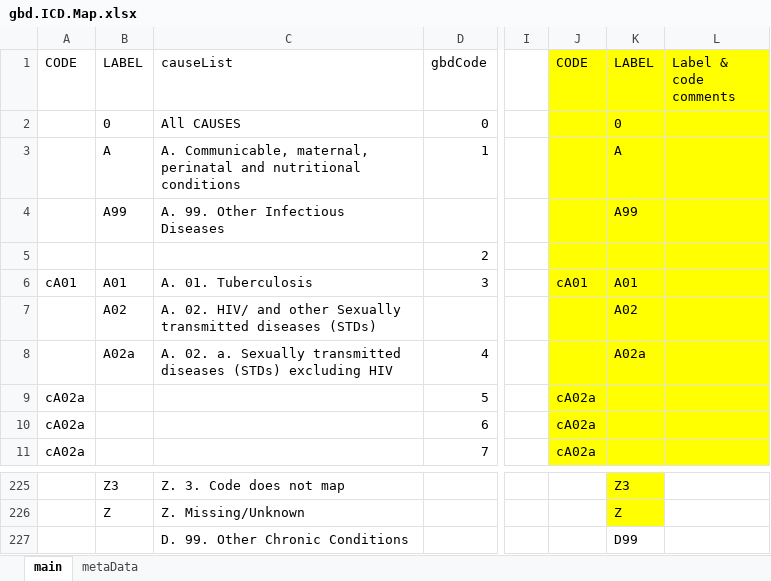
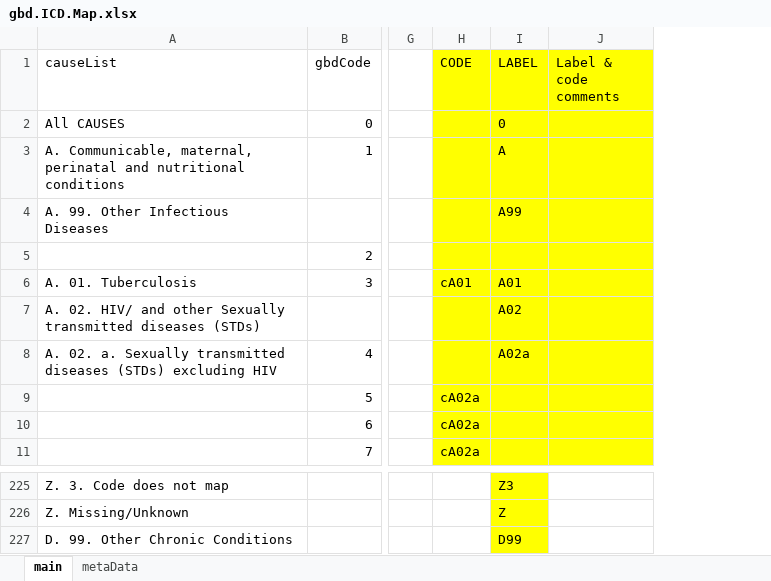
Before and after one commit to mcSamuelDataSci/CACommunityBurden, an Excel workbook: myCBD/myInfo/gbd.ICD.Map.xlsx, sheet main, drawn as a sheet; only a part is shown, gaps mark what is left out; values as stored, in another font and other column widths than the file's, no borders; removed rows and columns are numbered as before the commit, all else as after; the diff names each change by its address in the sheet, - before the commit and + after, or states it on an @@ line.

Commit message:
icd list cleaning

```diff
--- a/myCBD/myInfo/gbd.ICD.Map.xlsx (sheet main)
+++ b/myCBD/myInfo/gbd.ICD.Map.xlsx (sheet main)
-column A (CODE), rows 6-11: cA01 |  |  | cA02a | cA02a | cA02a
-column B (LABEL), rows 2-8: 0 | A | A99 |  | A01 | A02 | A02a; rows 225-226: Z3 | Z
-I227 fill: none
+I227 fill: #FFFF00
```
Also changed, not shown: formulas that keep their value.
